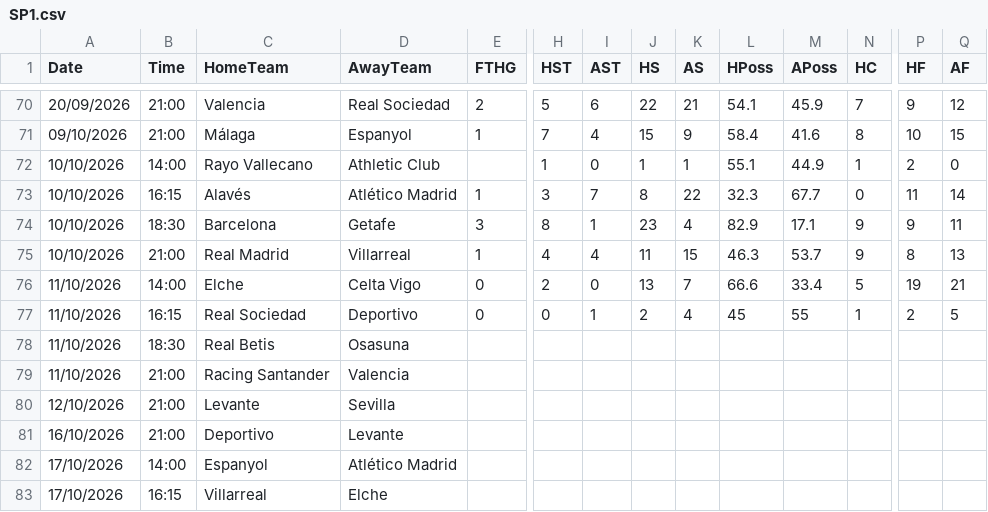
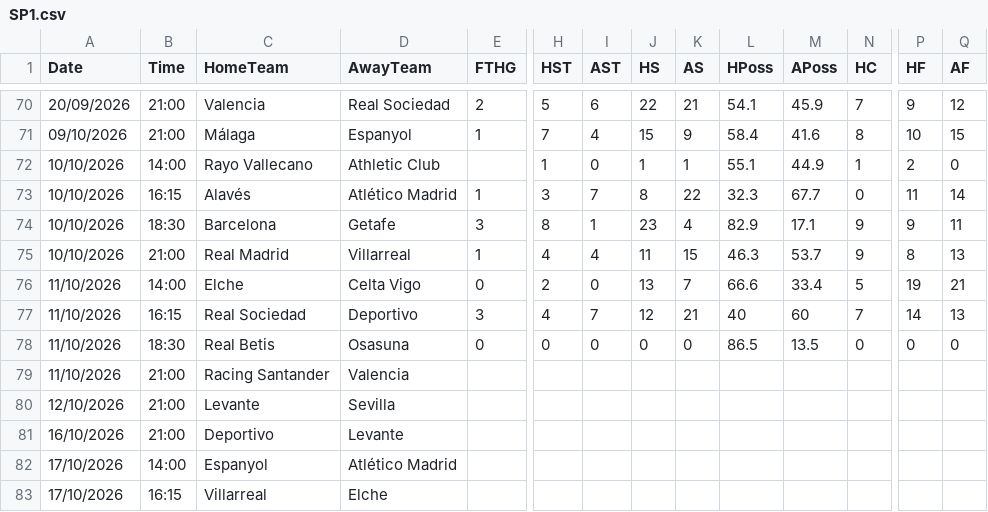
Before and after one commit to yorsbedoya-ui/pizarra-de-pronosticos, a CSV file: data/live/SP1.csv, drawn as a sheet; only a part is shown, gaps mark what is left out; removed rows and columns are numbered as before the commit, all else as after; rows hold the shown columns only; the diff names each change by its address in the sheet, - before the commit and + after, or states it on an @@ line.

```diff
--- a/data/live/SP1.csv
+++ b/data/live/SP1.csv
+row 77: 11/10/2026 | 16:15 | Real Sociedad | Deportivo | 3 | 4 | 7 | 12 | 21 | 40 | 60 | 7 | 14 | 13
-B78 (Time): 16:15
+B78 (Time): 18:30
-C78 (HomeTeam): Real Sociedad
+C78 (HomeTeam): Real Betis
-D78 (AwayTeam): Deportivo
+D78 (AwayTeam): Osasuna
-I78 (AST): 1
+I78 (AST): 0
-J78 (HS): 2
+J78 (HS): 0
-K78 (AS): 4
+K78 (AS): 0
-L78 (HPoss): 45
+L78 (HPoss): 86.5
-M78 (APoss): 55
+M78 (APoss): 13.5
-N78 (HC): 1
+N78 (HC): 0
-P78 (HF): 2
+P78 (HF): 0
-Q78 (AF): 5
+Q78 (AF): 0
-row 78: 11/10/2026 | 18:30 | Real Betis | Osasuna
```
Also changed, not shown: data/live/D1.csv, data/live/F1.csv, 5 other files.
